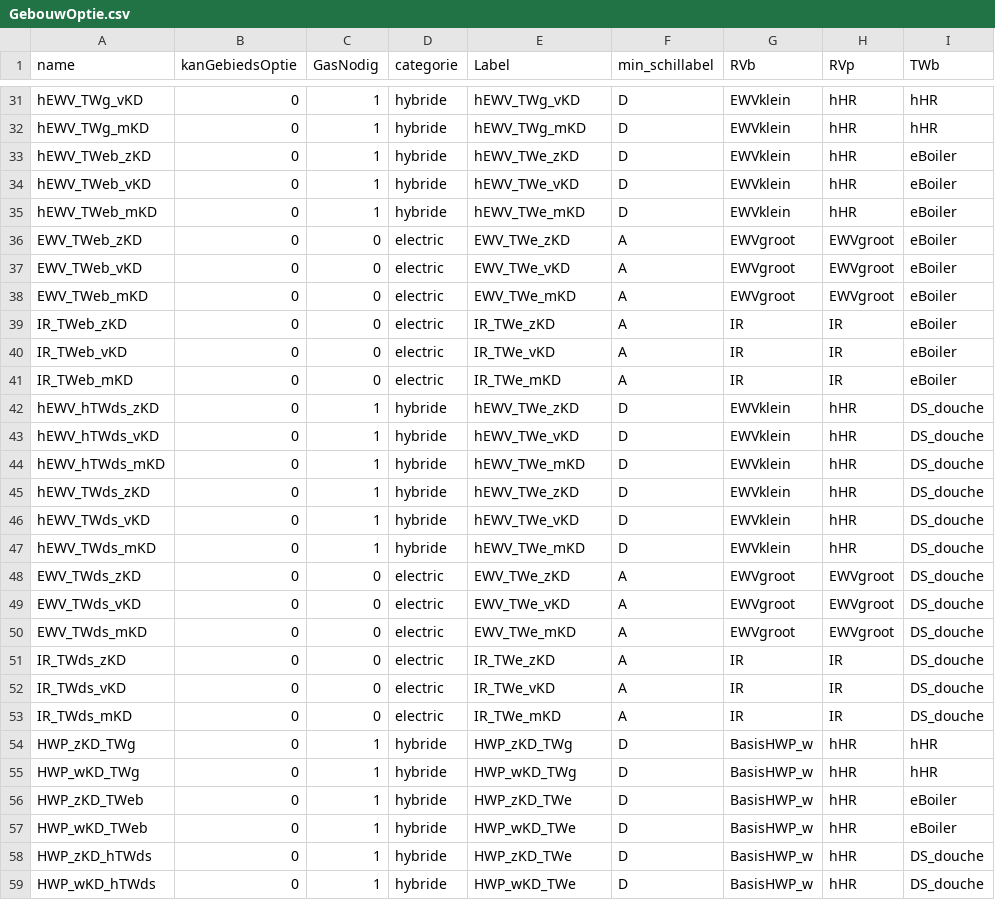
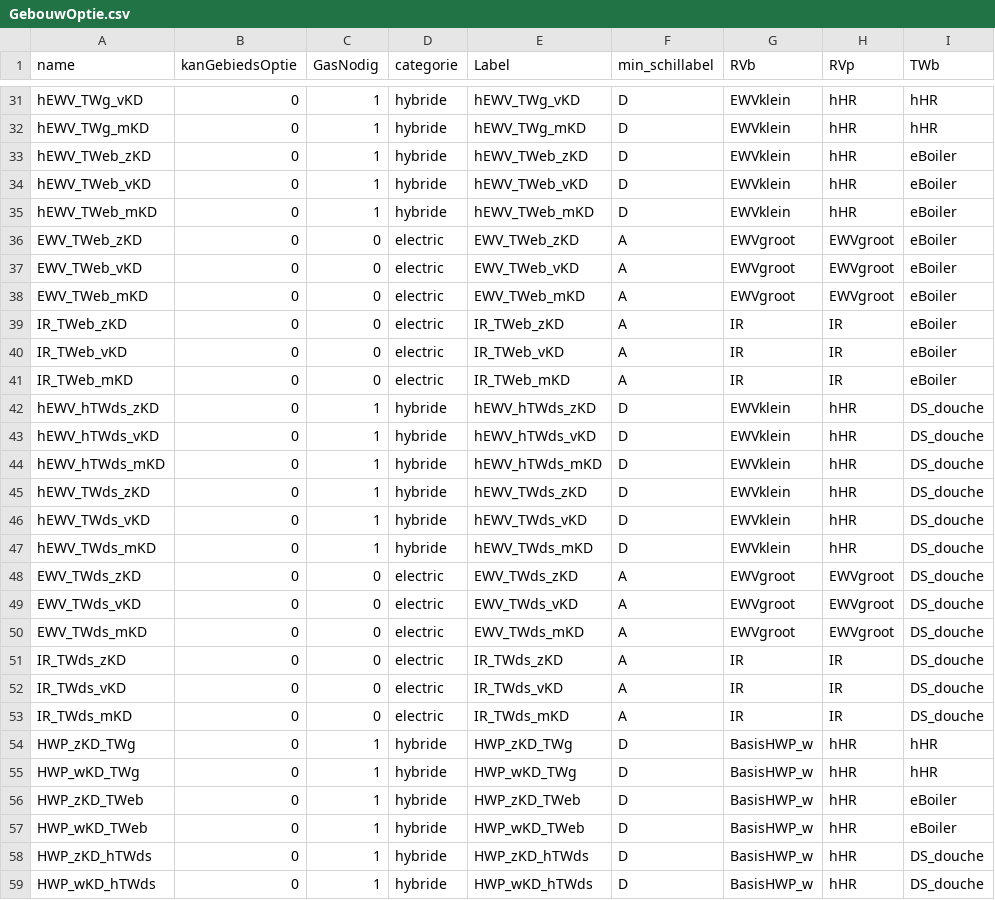
Before and after one commit to RuudvandenWijngaart/VestaDV, a CSV file: installaties/GebouwOptie.csv, drawn as a sheet; only a part is shown, gaps mark what is left out; the diff covers the shown part only; the diff names each change by its address in the sheet, - before the commit and + after, or states it on an @@ line.

Commit message:
labels gebouwopties

```diff
--- a/installaties/GebouwOptie.csv
+++ b/installaties/GebouwOptie.csv
-E33 (Label): hEWV_TWe_zKD
+E33 (Label): hEWV_TWeb_zKD
-E34 (Label): hEWV_TWe_vKD
+E34 (Label): hEWV_TWeb_vKD
-E35 (Label): hEWV_TWe_mKD
+E35 (Label): hEWV_TWeb_mKD
-E36 (Label): EWV_TWe_zKD
+E36 (Label): EWV_TWeb_zKD
-E37 (Label): EWV_TWe_vKD
+E37 (Label): EWV_TWeb_vKD
-E38 (Label): EWV_TWe_mKD
+E38 (Label): EWV_TWeb_mKD
-E39 (Label): IR_TWe_zKD
+E39 (Label): IR_TWeb_zKD
-E40 (Label): IR_TWe_vKD
+E40 (Label): IR_TWeb_vKD
-E41 (Label): IR_TWe_mKD
+E41 (Label): IR_TWeb_mKD
-E42 (Label): hEWV_TWe_zKD
+E42 (Label): hEWV_hTWds_zKD
-E43 (Label): hEWV_TWe_vKD
+E43 (Label): hEWV_hTWds_vKD
-E44 (Label): hEWV_TWe_mKD
+E44 (Label): hEWV_hTWds_mKD
-E45 (Label): hEWV_TWe_zKD
+E45 (Label): hEWV_TWds_zKD
-E46 (Label): hEWV_TWe_vKD
+E46 (Label): hEWV_TWds_vKD
-E47 (Label): hEWV_TWe_mKD
+E47 (Label): hEWV_TWds_mKD
-E48 (Label): EWV_TWe_zKD
+E48 (Label): EWV_TWds_zKD
-E49 (Label): EWV_TWe_vKD
+E49 (Label): EWV_TWds_vKD
-E50 (Label): EWV_TWe_mKD
+E50 (Label): EWV_TWds_mKD
-E51 (Label): IR_TWe_zKD
+E51 (Label): IR_TWds_zKD
-E52 (Label): IR_TWe_vKD
+E52 (Label): IR_TWds_vKD
-E53 (Label): IR_TWe_mKD
+E53 (Label): IR_TWds_mKD
-E56 (Label): HWP_zKD_TWe
+E56 (Label): HWP_zKD_TWeb
-E57 (Label): HWP_wKD_TWe
+E57 (Label): HWP_wKD_TWeb
-E58 (Label): HWP_zKD_TWe
+E58 (Label): HWP_zKD_hTWds
-E59 (Label): HWP_wKD_TWe
+E59 (Label): HWP_wKD_hTWds
```
Also changed, not shown: 17 edited cells elsewhere in this file.
